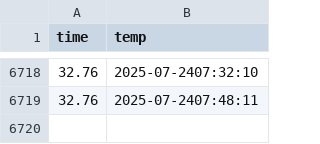
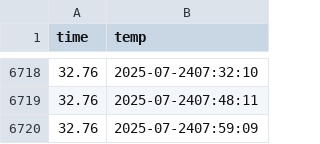
Before and after one commit to Sblim-sgh/seoul_weather_5m, a CSV file: seoul_weather.csv, drawn as a sheet; only a part is shown, gaps mark what is left out; the diff names each change by its address in the sheet, - before the commit and + after, or states it on an @@ line.

```diff
--- a/seoul_weather.csv
+++ b/seoul_weather.csv
+row 6720: 32.76 | 2025-07-2407:59:09
```
